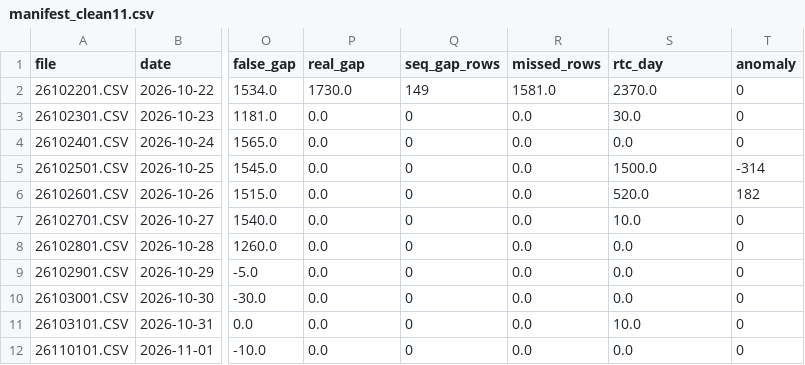
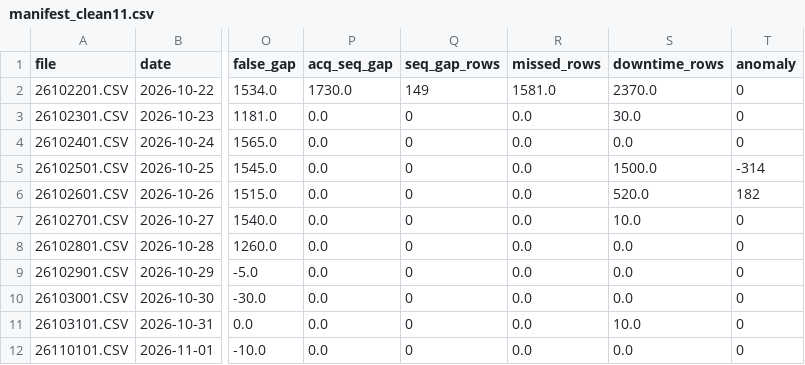
Before and after one commit to acnkx706/stm32-industrial-data-logger, a CSV file: evidence/longrun/out/manifest_clean11.csv, drawn as a sheet; only a part is shown, gaps mark what is left out; the diff names each change by its address in the sheet, - before the commit and + after, or states it on an @@ line.

```diff
--- a/evidence/longrun/out/manifest_clean11.csv
+++ b/evidence/longrun/out/manifest_clean11.csv
-P1: real_gap
+P1: acq_seq_gap
-S1: rtc_day
+S1: downtime_rows
```
Also changed, not shown: evidence/longrun/out/seq_gap_check.csv, 4 other files.
